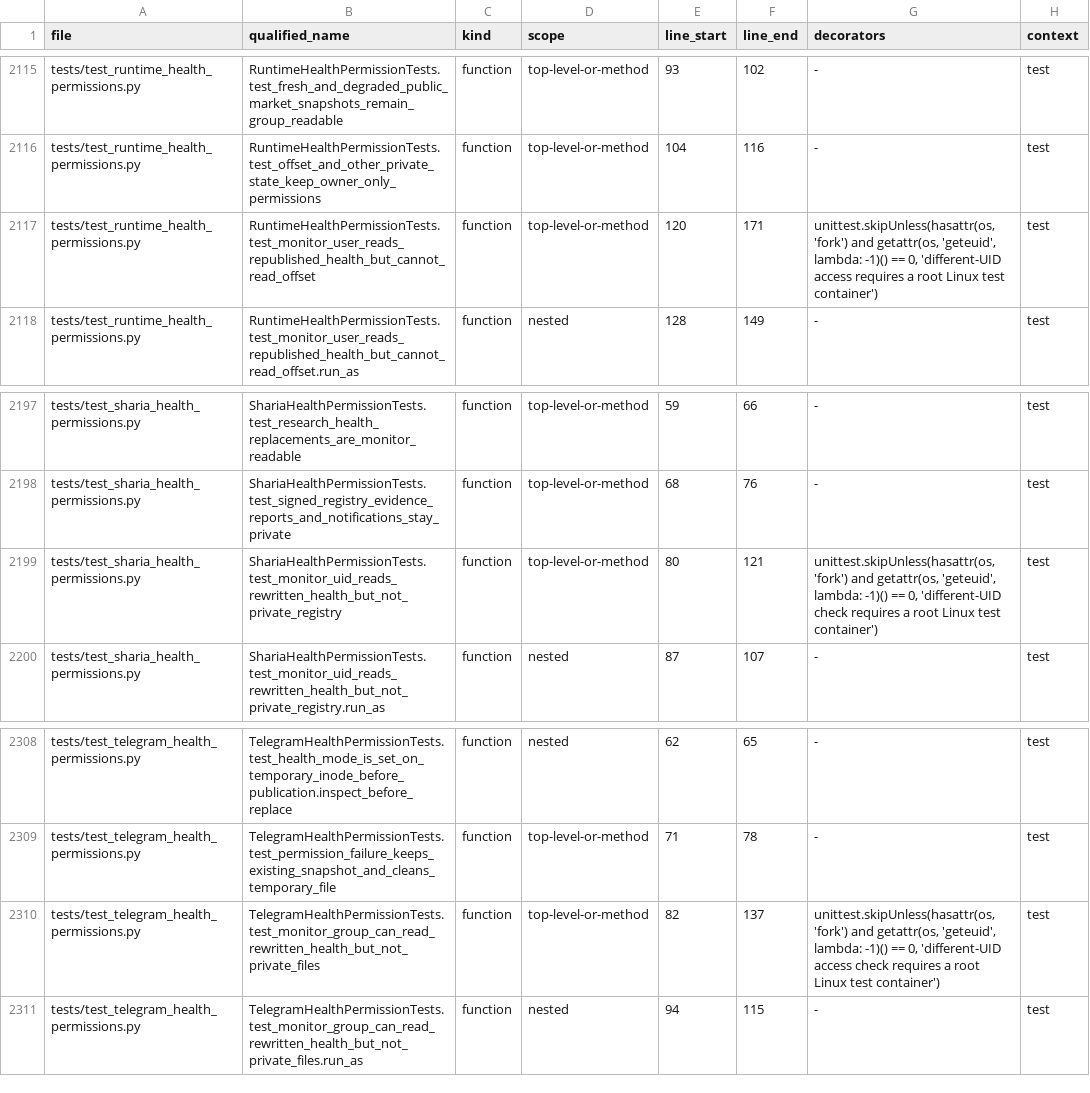
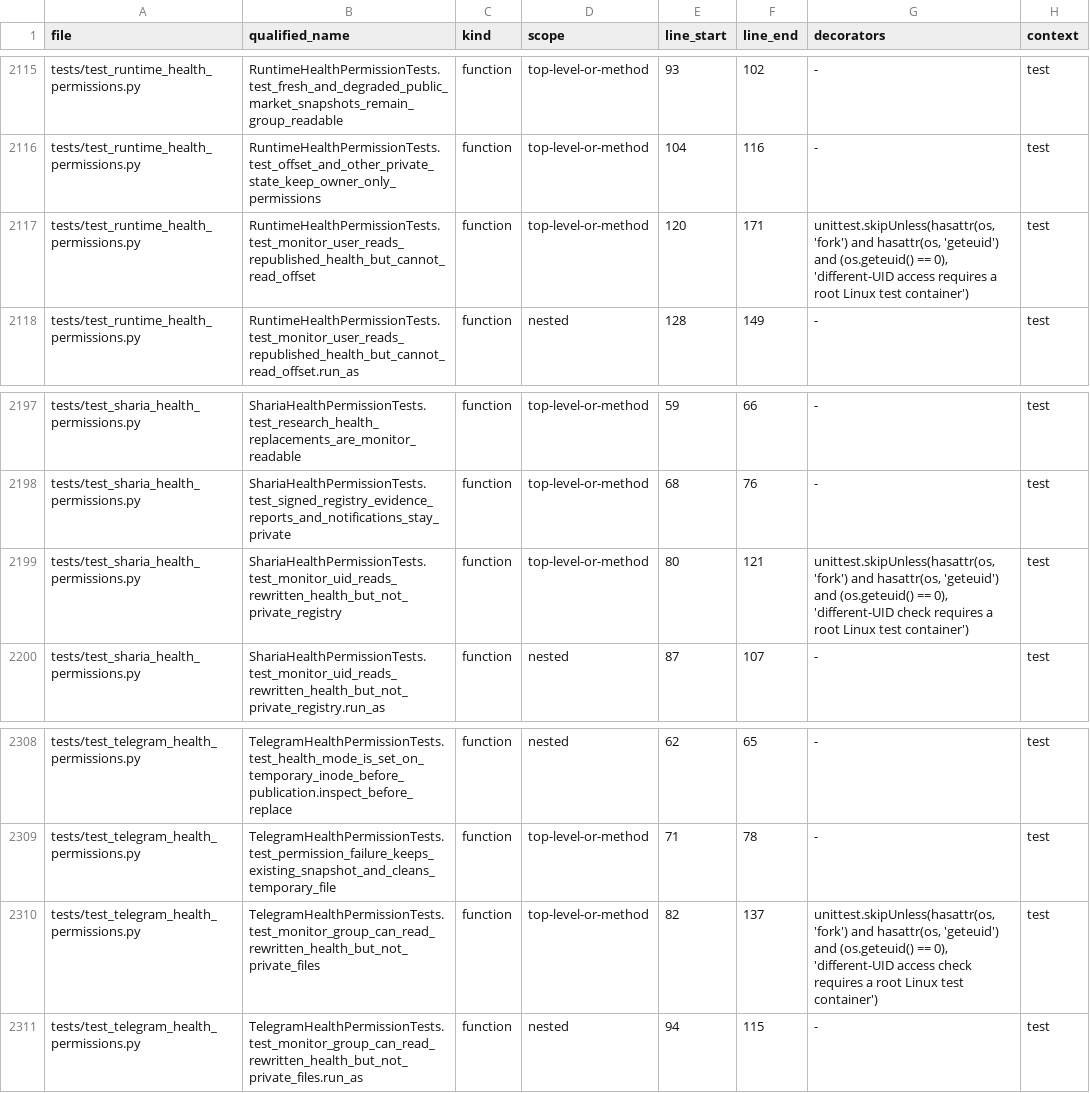
Before and after one commit to asad13-Binana/Binana-Binance-Spot-Trading-Sharia-Compliance-BOT-LIVE, a CSV file: docs/audit/FUNCTION_CALLBACK_LEDGER.csv, drawn as a sheet; only a part is shown, gaps mark what is left out.

Commit message:
Keep health permission test ledger stable on Python 3.10

```diff
--- a/docs/audit/FUNCTION_CALLBACK_LEDGER.csv
+++ b/docs/audit/FUNCTION_CALLBACK_LEDGER.csv
@@ -2116,3 +2116,3 @@ tests/test_runtime_health_permissions.py,RuntimeHealthPermissionTests.test_fresh
 tests/test_runtime_health_permissions.py,RuntimeHealthPermissionTests.test_offset_and_other_private_state_keep_owner_only_permissions,function,top-level-or-method,104,116,-,test
-tests/test_runtime_health_permissions.py,RuntimeHealthPermissionTests.test_monitor_user_reads_republished_health_but_cannot_read_offset,function,top-level-or-method,120,171,"unittest.skipUnless(hasattr(os, 'fork') and getattr(os, 'geteuid', lambda: -1)() == 0, 'different-UID access requires a root Linux test container')",test
+tests/test_runtime_health_permissions.py,RuntimeHealthPermissionTests.test_monitor_user_reads_republished_health_but_cannot_read_offset,function,top-level-or-method,120,171,"unittest.skipUnless(hasattr(os, 'fork') and hasattr(os, 'geteuid') and (os.geteuid() == 0), 'different-UID access requires a root Linux test container')",test
 tests/test_runtime_health_permissions.py,RuntimeHealthPermissionTests.test_monitor_user_reads_republished_health_but_cannot_read_offset.run_as,function,nested,128,149,-,test
@@ -2198,3 +2198,3 @@ tests/test_sharia_health_permissions.py,ShariaHealthPermissionTests.test_researc
 tests/test_sharia_health_permissions.py,ShariaHealthPermissionTests.test_signed_registry_evidence_reports_and_notifications_stay_private,function,top-level-or-method,68,76,-,test
-tests/test_sharia_health_permissions.py,ShariaHealthPermissionTests.test_monitor_uid_reads_rewritten_health_but_not_private_registry,function,top-level-or-method,80,121,"unittest.skipUnless(hasattr(os, 'fork') and getattr(os, 'geteuid', lambda: -1)() == 0, 'different-UID check requires a root Linux test container')",test
+tests/test_sharia_health_permissions.py,ShariaHealthPermissionTests.test_monitor_uid_reads_rewritten_health_but_not_private_registry,function,top-level-or-method,80,121,"unittest.skipUnless(hasattr(os, 'fork') and hasattr(os, 'geteuid') and (os.geteuid() == 0), 'different-UID check requires a root Linux test container')",test
 tests/test_sharia_health_permissions.py,ShariaHealthPermissionTests.test_monitor_uid_reads_rewritten_health_but_not_private_registry.run_as,function,nested,87,107,-,test
@@ -2309,3 +2309,3 @@ tests/test_telegram_health_permissions.py,TelegramHealthPermissionTests.test_hea
 tests/test_telegram_health_permissions.py,TelegramHealthPermissionTests.test_permission_failure_keeps_existing_snapshot_and_cleans_temporary_file,function,top-level-or-method,71,78,-,test
-tests/test_telegram_health_permissions.py,TelegramHealthPermissionTests.test_monitor_group_can_read_rewritten_health_but_not_private_files,function,top-level-or-method,82,137,"unittest.skipUnless(hasattr(os, 'fork') and getattr(os, 'geteuid', lambda: -1)() == 0, 'different-UID access check requires a root Linux test container')",test
+tests/test_telegram_health_permissions.py,TelegramHealthPermissionTests.test_monitor_group_can_read_rewritten_health_but_not_private_files,function,top-level-or-method,82,137,"unittest.skipUnless(hasattr(os, 'fork') and hasattr(os, 'geteuid') and (os.geteuid() == 0), 'different-UID access check requires a root Linux test container')",test
 tests/test_telegram_health_permissions.py,TelegramHealthPermissionTests.test_monitor_group_can_read_rewritten_health_but_not_private_files.run_as,function,nested,94,115,-,test
```
Also changed, not shown: docs/audit/FILE_REVIEW_LEDGER.csv, 5 other files.
